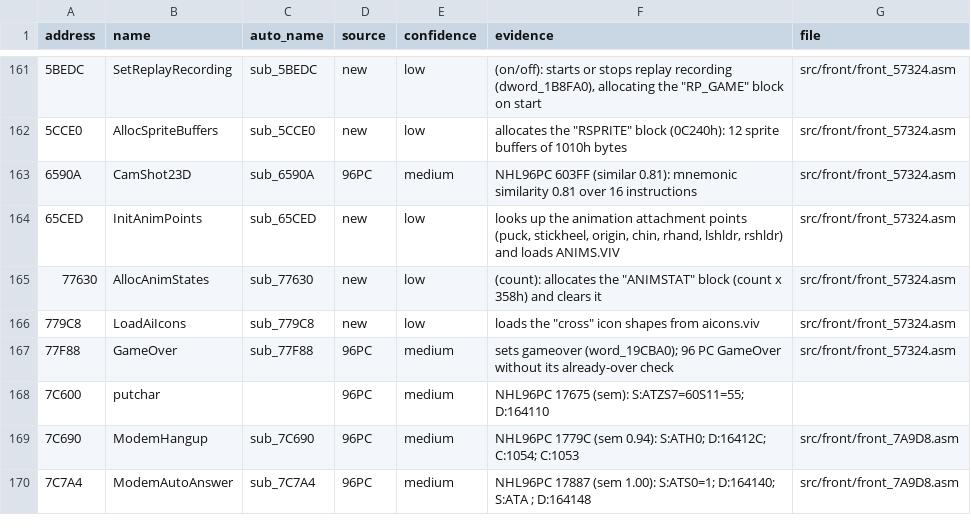
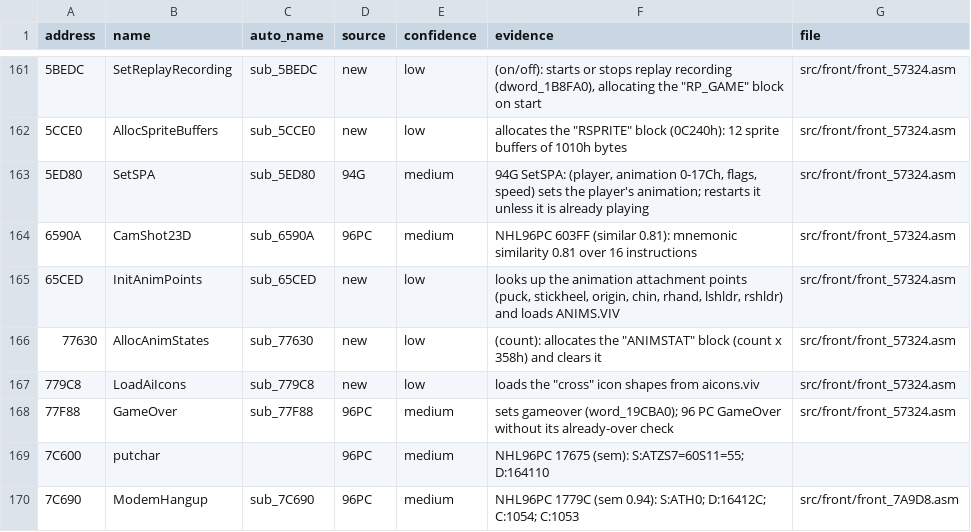
Before and after one commit to abdulahmad/NHL97PC, a CSV file: docs/name_map.csv, drawn as a sheet; only a part is shown, gaps mark what is left out; the shorter side is filled out with more unchanged rows; the diff names each change by its address in the sheet, - before the commit and + after, or states it on an @@ line.

```diff
--- a/docs/name_map.csv
+++ b/docs/name_map.csv
+row 163: 5ED80 | SetSPA | sub_5ED80 | 94G | medium | 94G SetSPA: (player, animation 0-17Ch, flags, speed) sets the player's animation; restarts it unless it is already playing | src/front/front_57324.asm
```
Also changed, not shown: 6 other files.
